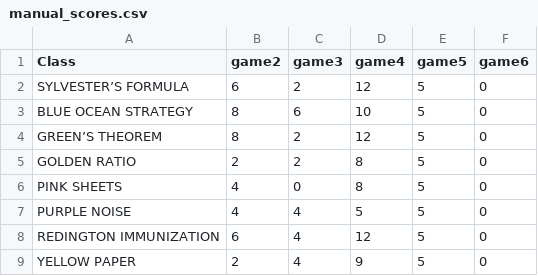
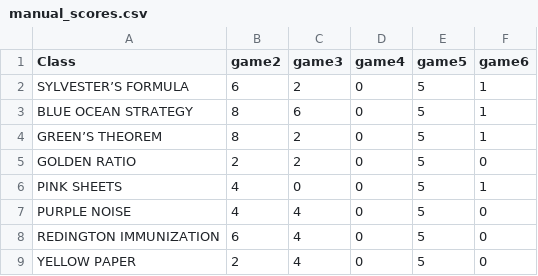
Before and after one commit to limfw/sunway, a CSV file: manual_scores.csv, drawn as a sheet.

Commit message:
✅ Update manual_scores.csv via score_entry_app

```diff
--- a/manual_scores.csv
+++ b/manual_scores.csv
@@ -1,9 +1,9 @@
 Class,game2,game3,game4,game5,game6
-SYLVESTER’S FORMULA,6,2,12,5,0
-BLUE OCEAN STRATEGY,8,6,10,5,0
-GREEN’S THEOREM,8,2,12,5,0
-GOLDEN RATIO,2,2,8,5,0
-PINK SHEETS,4,0,8,5,0
-PURPLE NOISE,4,4,5,5,0
-REDINGTON IMMUNIZATION,6,4,12,5,0
-YELLOW PAPER,2,4,9,5,0
+SYLVESTER’S FORMULA,6,2,0,5,1
+BLUE OCEAN STRATEGY,8,6,0,5,1
+GREEN’S THEOREM,8,2,0,5,1
+GOLDEN RATIO,2,2,0,5,0
+PINK SHEETS,4,0,0,5,1
+PURPLE NOISE,4,4,0,5,0
+REDINGTON IMMUNIZATION,6,4,0,5,0
+YELLOW PAPER,2,4,0,5,0
```
